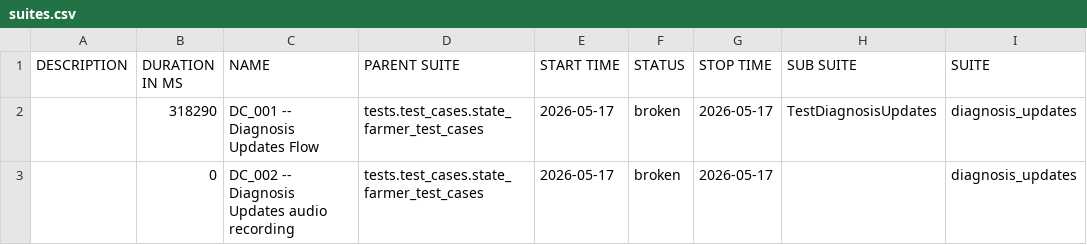
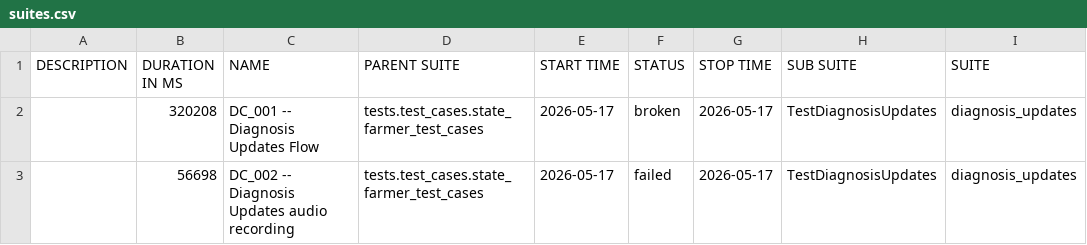
Before and after one commit to Pramodpulicherla-279/test-automation-platform, a CSV file: allure-report/data/suites.csv, drawn as a sheet; only a part is shown; the diff names each change by its address in the sheet, - before the commit and + after, or states it on an @@ line.

Commit message:
allure-report-c24eb89b

```diff
--- a/allure-report/data/suites.csv
+++ b/allure-report/data/suites.csv
-B2 (DURATION IN MS): 318290
+B2 (DURATION IN MS): 320208
-B3 (DURATION IN MS): 0
+B3 (DURATION IN MS): 56698
-F3 (STATUS): broken
+F3 (STATUS): failed
-H3 (SUB SUITE): (empty)
+H3 (SUB SUITE): TestDiagnosisUpdates
```
Also changed, not shown: 39 other files.
